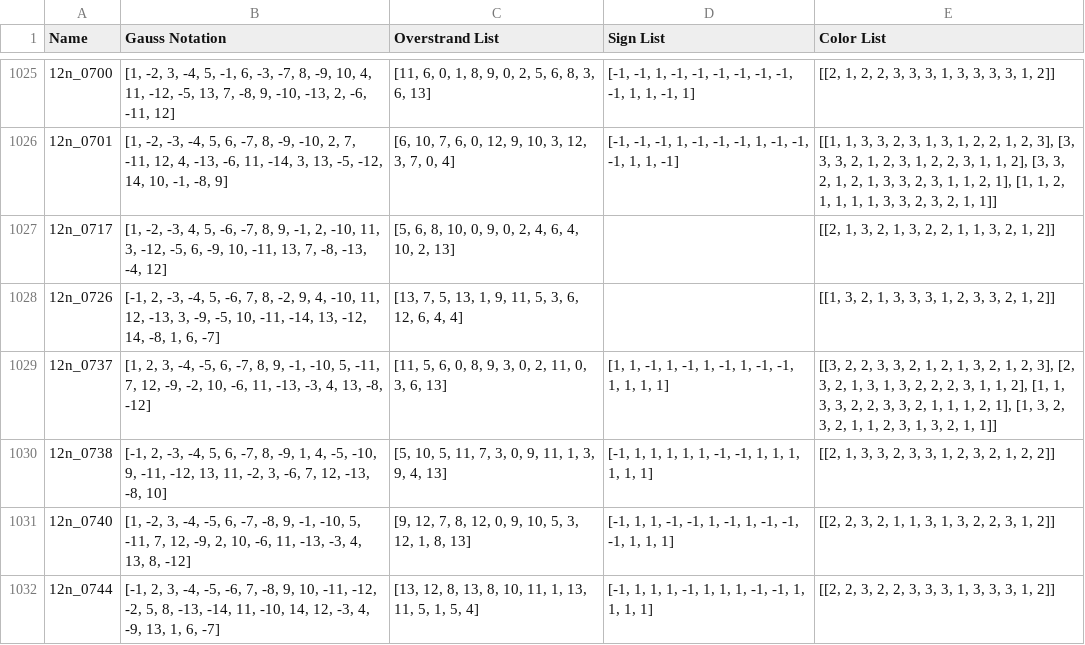
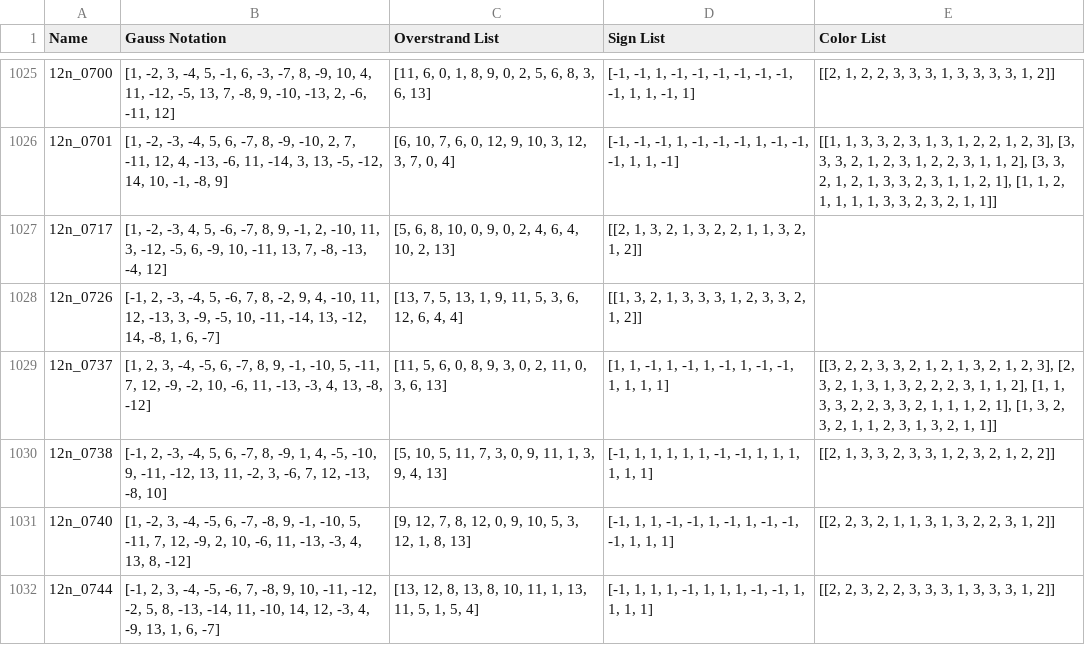
Before and after one commit to delguercio/pyknot, a CSV file: data/allfieldsfrombraid_3colorable.csv, drawn as a sheet; only a part is shown, gaps mark what is left out.

Commit message:
much closer to getting DLN from braid 3color

```diff
--- a/data/allfieldsfrombraid_3colorable.csv
+++ b/data/allfieldsfrombraid_3colorable.csv
@@ -1026,4 +1026,4 @@ Name,Gauss Notation,Overstrand List,Sign List,Color List
 12n_0701,"[1, -2, -3, -4, 5, 6, -7, 8, -9, -10, 2, 7, -11, 12, 4, -13, -6, 11, -14, 3, 13, -5, -12, 14, 10, -1, -8, 9]","[6, 10, 7, 6, 0, 12, 9, 10, 3, 12, 3, 7, 0, 4]","[-1, -1, -1, 1, -1, -1, -1, 1, -1, -1, -1, 1, 1, -1]","[[1, 1, 3, 3, 2, 3, 1, 3, 1, 2, 2, 1, 2, 3], [3, 3, 3, 2, 1, 2, 3, 1, 2, 2, 3, 1, 1, 2], [3, 3, 2, 1, 2, 1, 3, 3, 2, 3, 1, 1, 2, 1], [1, 1, 2, 1, 1, 1, 1, 3, 3, 2, 3, 2, 1, 1]]"
-12n_0717,"[1, -2, -3, 4, 5, -6, -7, 8, 9, -1, 2, -10, 11, 3, -12, -5, 6, -9, 10, -11, 13, 7, -8, -13, -4, 12]","[5, 6, 8, 10, 0, 9, 0, 2, 4, 6, 4, 10, 2, 13]",,"[[2, 1, 3, 2, 1, 3, 2, 2, 1, 1, 3, 2, 1, 2]]"
-12n_0726,"[-1, 2, -3, -4, 5, -6, 7, 8, -2, 9, 4, -10, 11, 12, -13, 3, -9, -5, 10, -11, -14, 13, -12, 14, -8, 1, 6, -7]","[13, 7, 5, 13, 1, 9, 11, 5, 3, 6, 12, 6, 4, 4]",,"[[1, 3, 2, 1, 3, 3, 3, 1, 2, 3, 3, 2, 1, 2]]"
+12n_0717,"[1, -2, -3, 4, 5, -6, -7, 8, 9, -1, 2, -10, 11, 3, -12, -5, 6, -9, 10, -11, 13, 7, -8, -13, -4, 12]","[5, 6, 8, 10, 0, 9, 0, 2, 4, 6, 4, 10, 2, 13]","[[2, 1, 3, 2, 1, 3, 2, 2, 1, 1, 3, 2, 1, 2]]"
+12n_0726,"[-1, 2, -3, -4, 5, -6, 7, 8, -2, 9, 4, -10, 11, 12, -13, 3, -9, -5, 10, -11, -14, 13, -12, 14, -8, 1, 6, -7]","[13, 7, 5, 13, 1, 9, 11, 5, 3, 6, 12, 6, 4, 4]","[[1, 3, 2, 1, 3, 3, 3, 1, 2, 3, 3, 2, 1, 2]]"
 12n_0737,"[1, 2, 3, -4, -5, 6, -7, 8, 9, -1, -10, 5, -11, 7, 12, -9, -2, 10, -6, 11, -13, -3, 4, 13, -8, -12]","[11, 5, 6, 0, 8, 9, 3, 0, 2, 11, 0, 3, 6, 13]","[1, 1, -1, 1, -1, 1, -1, 1, -1, -1, 1, 1, 1, 1]","[[3, 2, 2, 3, 3, 2, 1, 2, 1, 3, 2, 1, 2, 3], [2, 3, 2, 1, 3, 1, 3, 2, 2, 2, 3, 1, 1, 2], [1, 1, 3, 3, 2, 2, 3, 3, 2, 1, 1, 1, 2, 1], [1, 3, 2, 3, 2, 1, 1, 2, 3, 1, 3, 2, 1, 1]]"
```
Also changed, not shown: 2 other files.
